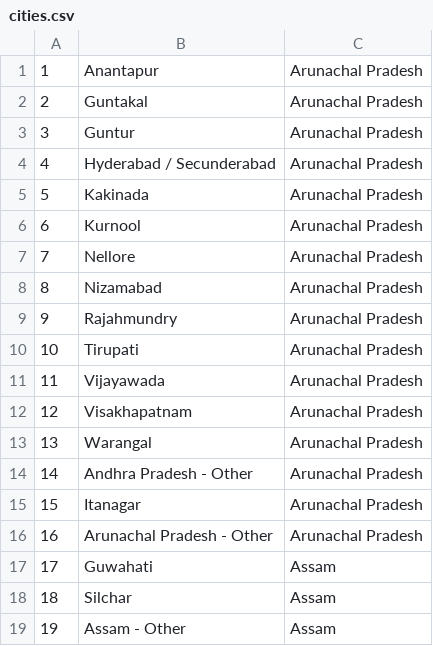
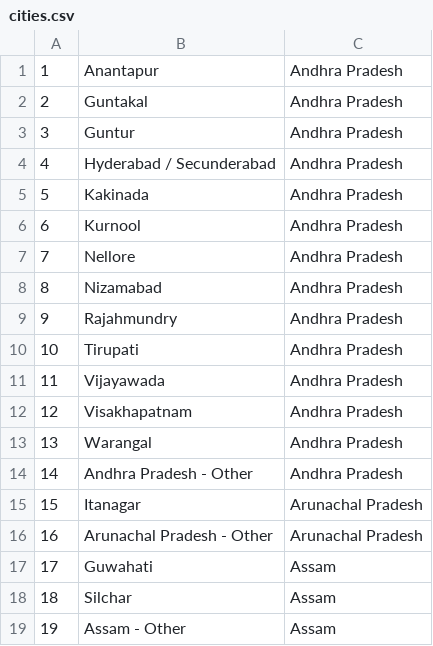
Before and after one commit to sivamotamarri/hamara_souk, a CSV file: lib/load_database/cities.csv, drawn as a sheet; only a part is shown.

```diff
--- a/lib/load_database/cities.csv
+++ b/lib/load_database/cities.csv
@@ -1,15 +1,15 @@
-1,Anantapur,Arunachal Pradesh
-2,Guntakal,Arunachal Pradesh
-3,Guntur,Arunachal Pradesh
-4,Hyderabad / Secunderabad,Arunachal Pradesh
-5,Kakinada,Arunachal Pradesh
-6,Kurnool,Arunachal Pradesh
-7,Nellore,Arunachal Pradesh
-8,Nizamabad,Arunachal Pradesh
-9,Rajahmundry,Arunachal Pradesh
-10,Tirupati,Arunachal Pradesh
-11,Vijayawada,Arunachal Pradesh
-12,Visakhapatnam,Arunachal Pradesh
-13,Warangal,Arunachal Pradesh
-14,Andhra Pradesh - Other,Arunachal Pradesh
+1,Anantapur,Andhra Pradesh
+2,Guntakal,Andhra Pradesh
+3,Guntur,Andhra Pradesh
+4,Hyderabad / Secunderabad,Andhra Pradesh
+5,Kakinada,Andhra Pradesh
+6,Kurnool,Andhra Pradesh
+7,Nellore,Andhra Pradesh
+8,Nizamabad,Andhra Pradesh
+9,Rajahmundry,Andhra Pradesh
+10,Tirupati,Andhra Pradesh
+11,Vijayawada,Andhra Pradesh
+12,Visakhapatnam,Andhra Pradesh
+13,Warangal,Andhra Pradesh
+14,Andhra Pradesh - Other,Andhra Pradesh
 15,Itanagar,Arunachal Pradesh
```
Also changed, not shown: 17 other files.
